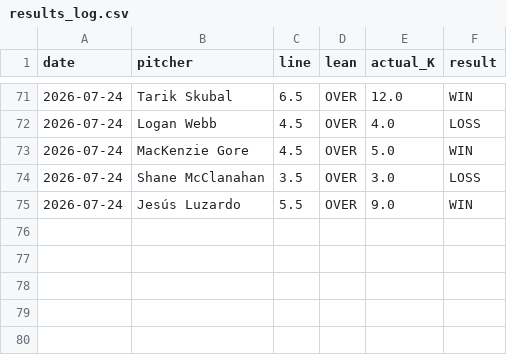
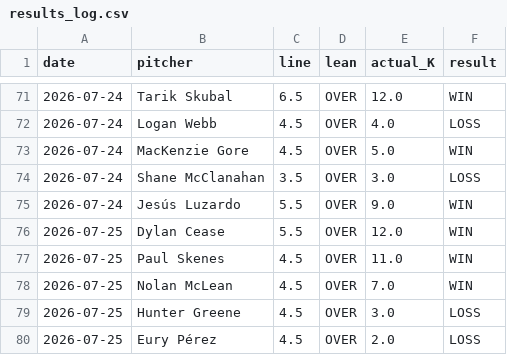
Before and after one commit to gazette1/strikeout, a CSV file: data/predictions/results_log.csv, drawn as a sheet; only a part is shown, gaps mark what is left out; the diff names each change by its address in the sheet, - before the commit and + after, or states it on an @@ line.

```diff
--- a/data/predictions/results_log.csv
+++ b/data/predictions/results_log.csv
+row 76: 2026-07-25 | Dylan Cease | 5.5 | OVER | 12.0 | WIN
+row 77: 2026-07-25 | Paul Skenes | 4.5 | OVER | 11.0 | WIN
+row 78: 2026-07-25 | Nolan McLean | 4.5 | OVER | 7.0 | WIN
+row 79: 2026-07-25 | Hunter Greene | 4.5 | OVER | 3.0 | LOSS
+row 80: 2026-07-25 | Eury Pérez | 4.5 | OVER | 2.0 | LOSS
```
Also changed, not shown: 1 other file.
